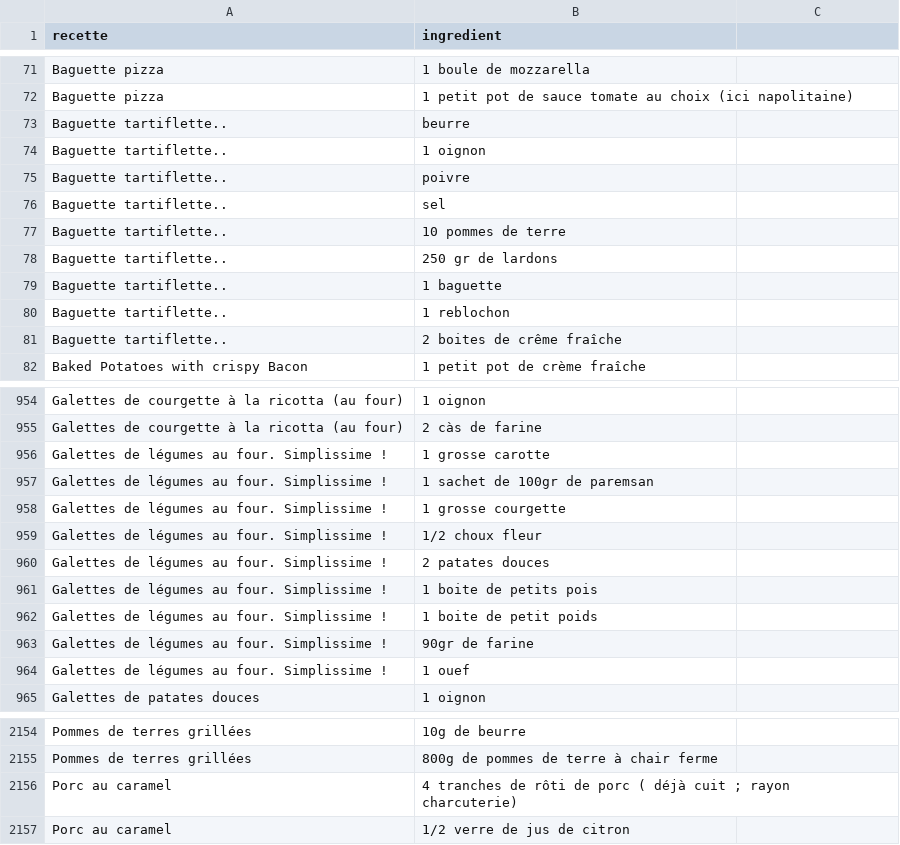
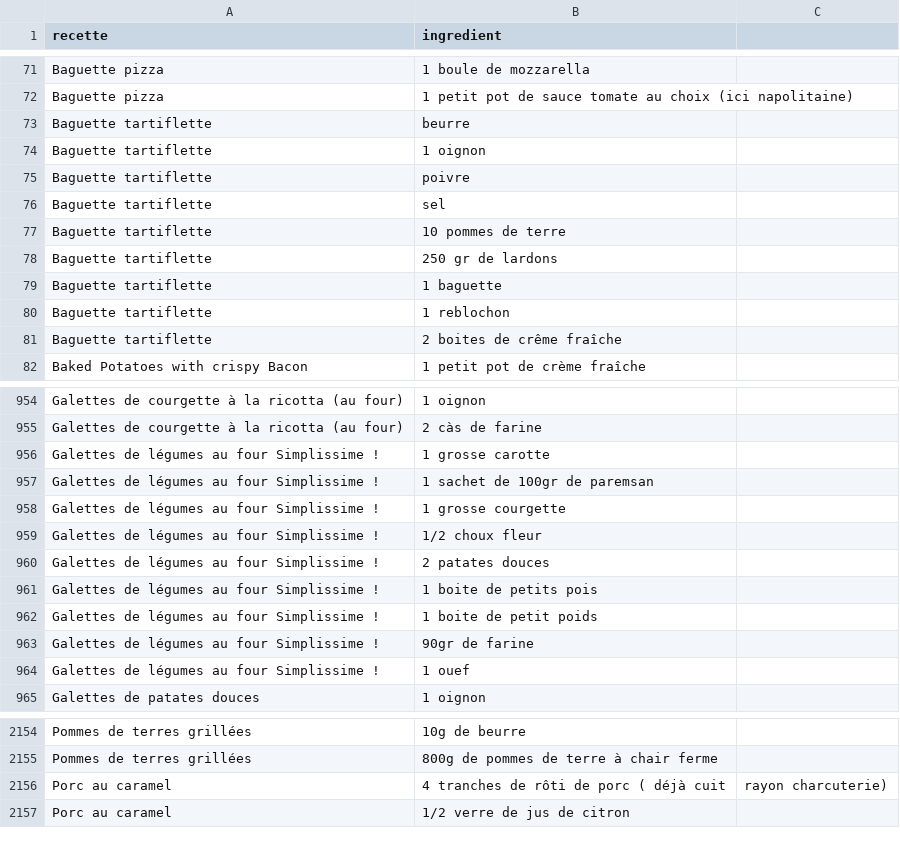
Before and after one commit to LA-CRUZ/Healtheat, a CSV file: Projet/src/Data/ingredcsv.csv, drawn as a sheet; only a part is shown, gaps mark what is left out; the diff covers the shown part only.

```diff
--- a/Projet/src/Data/ingredcsv.csv
+++ b/Projet/src/Data/ingredcsv.csv
@@ -73,9 +73,9 @@ Baguette pizza,1 petit pot de sauce tomate au choix (ici napolitaine)
-Baguette tartiflette..,beurre
-Baguette tartiflette..,1 oignon
-Baguette tartiflette..,poivre
-Baguette tartiflette..,sel
-Baguette tartiflette..,10 pommes de terre
-Baguette tartiflette..,250 gr de lardons
-Baguette tartiflette..,1 baguette
-Baguette tartiflette..,1 reblochon
-Baguette tartiflette..,2 boites de crême fraîche
+Baguette tartiflette,beurre,
+Baguette tartiflette,1 oignon,
+Baguette tartiflette,poivre,
+Baguette tartiflette,sel,
+Baguette tartiflette,10 pommes de terre,
+Baguette tartiflette,250 gr de lardons,
+Baguette tartiflette,1 baguette,
+Baguette tartiflette,1 reblochon,
+Baguette tartiflette,2 boites de crême fraîche,
@@ -956,9 +956,9 @@ Galettes de courgette à la ricotta (au four),2 càs de farine
-Galettes de légumes au four. Simplissime !,1 grosse carotte
-Galettes de légumes au four. Simplissime !,1 sachet de 100gr de paremsan
-Galettes de légumes au four. Simplissime !,1 grosse courgette
-Galettes de légumes au four. Simplissime !,1/2 choux fleur
-Galettes de légumes au four. Simplissime !,2 patates douces
-Galettes de légumes au four. Simplissime !,1 boite de petits pois
-Galettes de légumes au four. Simplissime !,1 boite de petit poids
-Galettes de légumes au four. Simplissime !,90gr de farine
-Galettes de légumes au four. Simplissime !,1 ouef
+Galettes de légumes au four Simplissime !,1 grosse carotte,
+Galettes de légumes au four Simplissime !,1 sachet de 100gr de paremsan,
+Galettes de légumes au four Simplissime !,1 grosse courgette,
+Galettes de légumes au four Simplissime !,1/2 choux fleur,
+Galettes de légumes au four Simplissime !,2 patates douces,
+Galettes de légumes au four Simplissime !,1 boite de petits pois,
+Galettes de légumes au four Simplissime !,1 boite de petit poids,
+Galettes de légumes au four Simplissime !,90gr de farine,
+Galettes de légumes au four Simplissime !,1 ouef,
@@ -2156 +2156 @@ Pommes de terres grillées,800g de pommes de terre à chair ferme
-Porc au caramel,4 tranches de rôti de porc ( déjà cuit ; rayon charcuterie)
+Porc au caramel,4 tranches de rôti de porc ( déjà cuit , rayon charcuterie)
```
Also changed, not shown: 87 edited cells elsewhere in this file, 1 other file.
